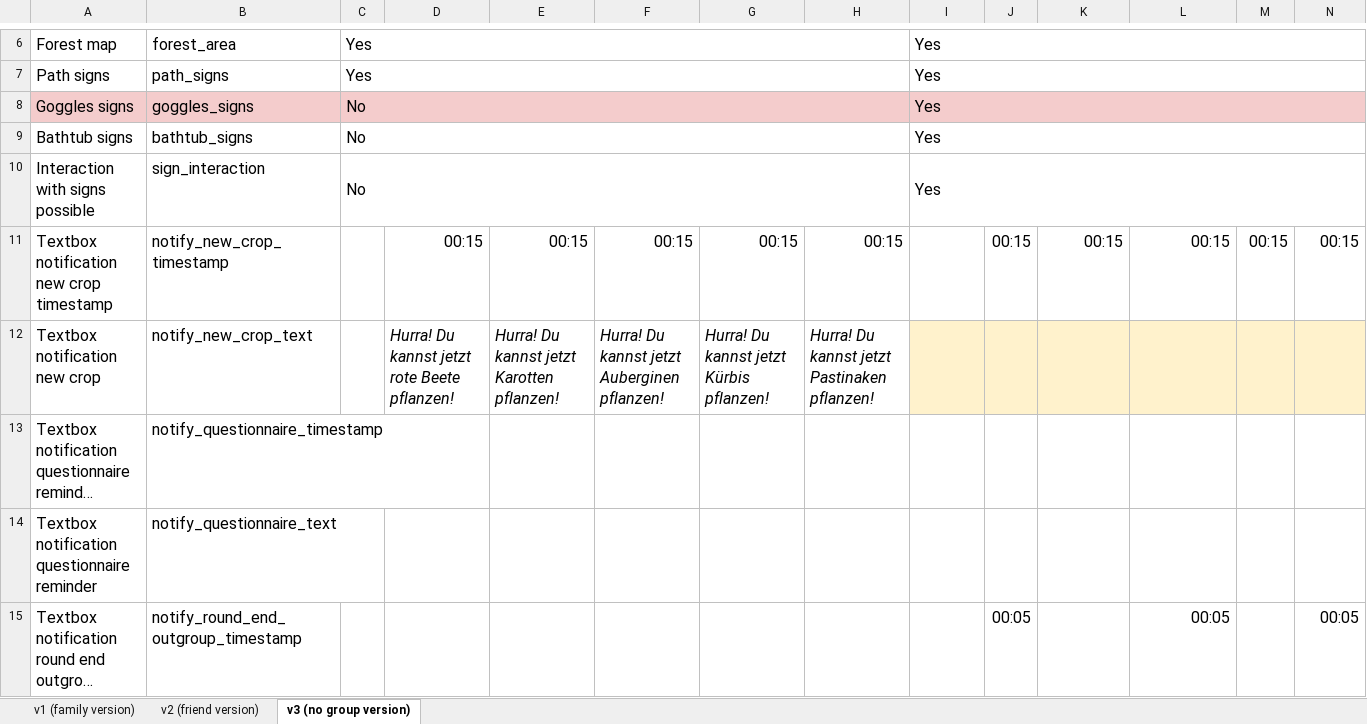
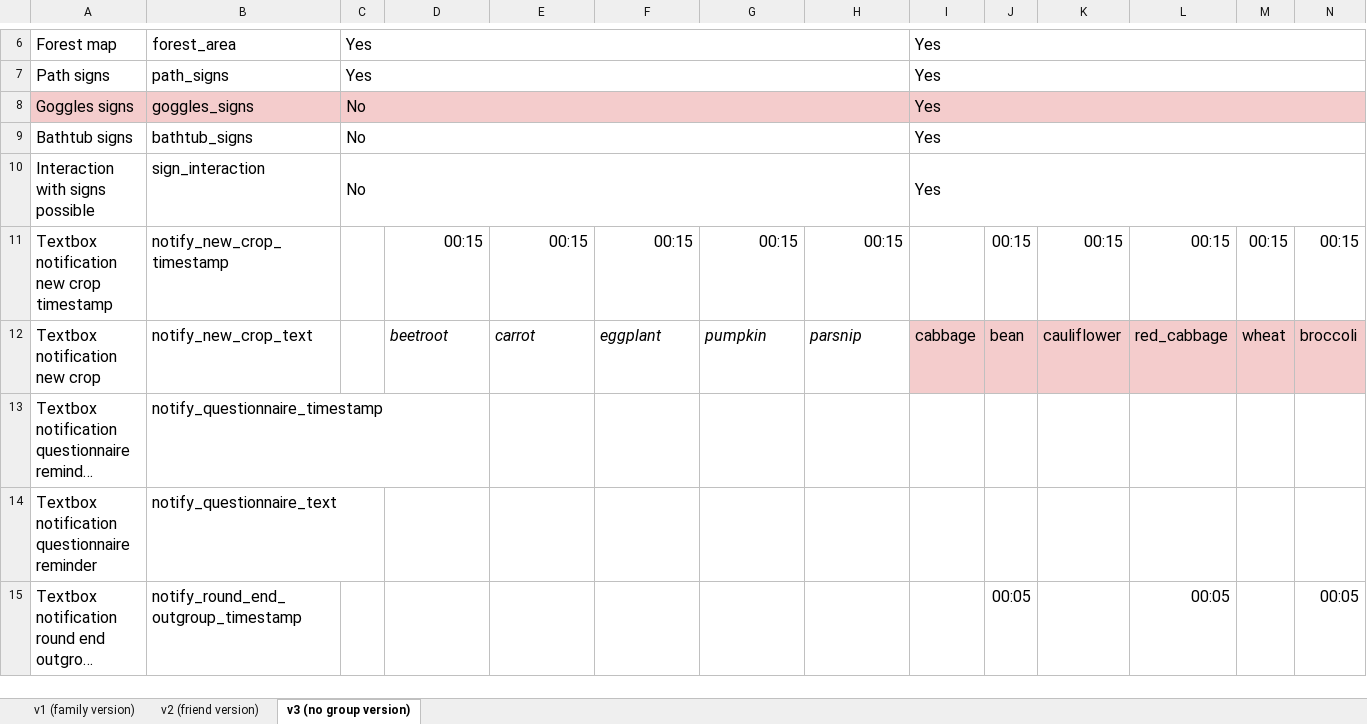
Before and after one commit to sloukit/pydew-valley-uzh-second-study, an Excel workbook: tools/game_levels_3b.xlsx, sheet v3 (no group version), drawn as a sheet; only a part is shown, gaps mark what is left out; long unchanged cells end in …; values as stored, in another font and other column widths than the file's, no borders; the diff covers the shown part only; the diff names each change by its address in the sheet, - before the commit and + after, or states it on an @@ line.

```diff
--- a/tools/game_levels_3b.xlsx (sheet v3 (no group version))
+++ b/tools/game_levels_3b.xlsx (sheet v3 (no group version))
-D12: Hurra! Du kannst jetzt rote Beete pflanzen!
+D12: beetroot
-E12: Hurra! Du kannst jetzt Karotten pflanzen!
+E12: carrot
-F12: Hurra! Du kannst jetzt Auberginen pflanzen!
+F12: eggplant
-G12: Hurra! Du kannst jetzt Kürbis pflanzen!
+G12: pumpkin
-H12: Hurra! Du kannst jetzt Pastinaken pflanzen!
+H12: parsnip
-I12: (empty)
+I12: cabbage
-I12:N12 fill: #FFF2CC
+I12:N12 fill: #F4CCCC
-J12: (empty)
+J12: bean
-K12: (empty)
+K12: cauliflower
-L12: (empty)
+L12: red_cabbage
-M12: (empty)
+M12: wheat
-N12: (empty)
+N12: broccoli
```
Also changed, not shown: 45 edited cells and cell formats elsewhere in this sheet, sheet v1 (family version), sheet v2 (friend version), 10 other files.
